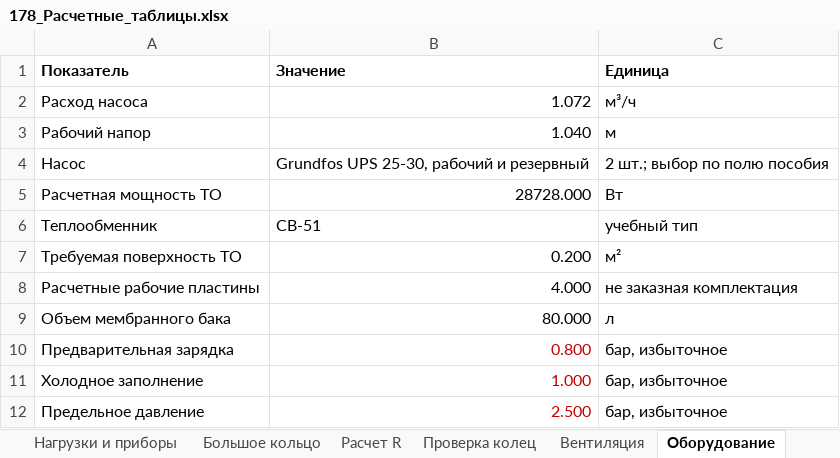
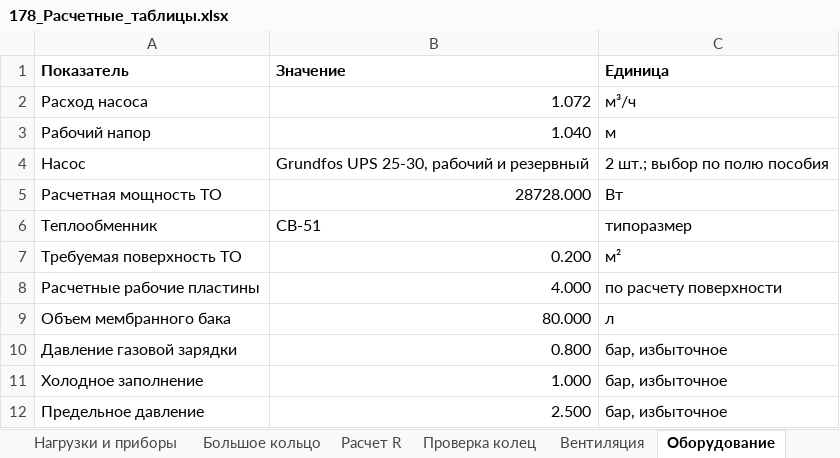
Before and after one commit to andrewwhitevo650-star/Elena, an Excel workbook: Итог_178/178_Расчетные_таблицы.xlsx, sheet Оборудование, drawn as a sheet; values as stored, in another font and other column widths than the file's, no borders; the diff names each change by its address in the sheet, - before the commit and + after, or states it on an @@ line.

```diff
--- a/Итог_178/178_Расчетные_таблицы.xlsx (sheet Оборудование)
+++ b/Итог_178/178_Расчетные_таблицы.xlsx (sheet Оборудование)
-C6 (Единица): учебный тип
+C6 (Единица): типоразмер
-C8 (Единица): не заказная комплектация
+C8 (Единица): по расчету поверхности
-A10 (Показатель): Предварительная зарядка
+A10 (Показатель): Давление газовой зарядки
-B10:B12 text colour: #C00000
+B10:B12 text colour: black
```
Also changed, not shown: sheet Параметры проекта, sheet Настройка кольца, other sheet tabs, 11 other files.
